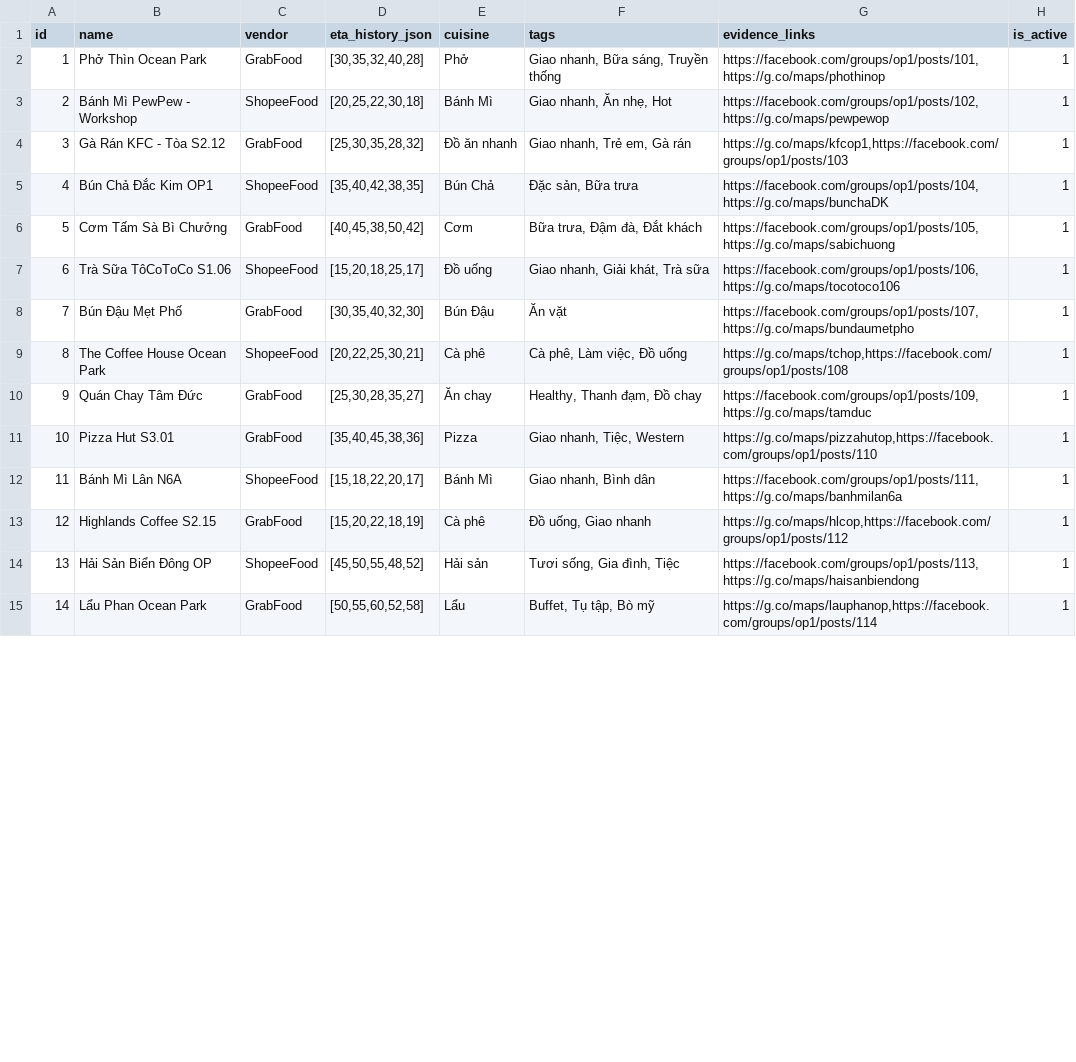
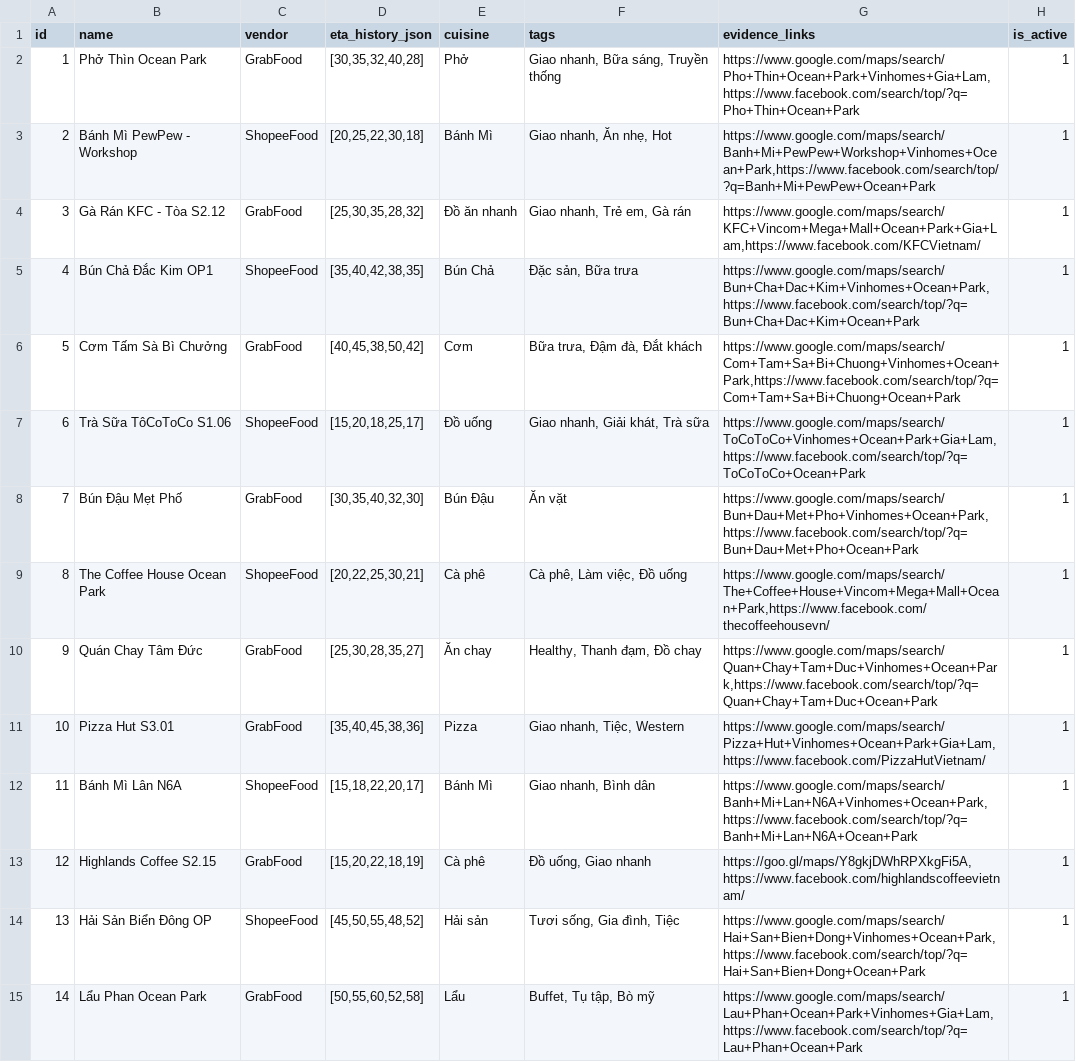
Before and after one commit to huytrao/Batch02-Day06-AI-Product-Hackathon, a CSV file: data/sample_data.csv, drawn as a sheet; only a part is shown; the diff covers the shown part only.

Commit message:
Check evidence link

```diff
--- a/data/sample_data.csv
+++ b/data/sample_data.csv
@@ -1,15 +1,15 @@
 id,name,vendor,eta_history_json,cuisine,tags,evidence_links,is_active
-1,Phở Thìn Ocean Park,GrabFood,"[30,35,32,40,28]",Phở,"Giao nhanh, Bữa sáng, Truyền thống","https://facebook.com/groups/op1/posts/101,https://g.co/maps/phothinop",1
-2,Bánh Mì PewPew - Workshop,ShopeeFood,"[20,25,22,30,18]",Bánh Mì,"Giao nhanh, Ăn nhẹ, Hot","https://facebook.com/groups/op1/posts/102,https://g.co/maps/pewpewop",1
-3,Gà Rán KFC - Tòa S2.12,GrabFood,"[25,30,35,28,32]",Đồ ăn nhanh,"Giao nhanh, Trẻ em, Gà rán","https://g.co/maps/kfcop1,https://facebook.com/groups/op1/posts/103",1
-4,Bún Chả Đắc Kim OP1,ShopeeFood,"[35,40,42,38,35]",Bún Chả,"Đặc sản, Bữa trưa","https://facebook.com/groups/op1/posts/104,https://g.co/maps/bunchaDK",1
-5,Cơm Tấm Sà Bì Chưởng,GrabFood,"[40,45,38,50,42]",Cơm,"Bữa trưa, Đậm đà, Đắt khách","https://facebook.com/groups/op1/posts/105,https://g.co/maps/sabichuong",1
-6,Trà Sữa TôCoToCo S1.06,ShopeeFood,"[15,20,18,25,17]",Đồ uống,"Giao nhanh, Giải khát, Trà sữa","https://facebook.com/groups/op1/posts/106,https://g.co/maps/tocotoco106",1
-7,Bún Đậu Mẹt Phố,GrabFood,"[30,35,40,32,30]",Bún Đậu,Ăn vặt,"https://facebook.com/groups/op1/posts/107,https://g.co/maps/bundaumetpho",1
-8,The Coffee House Ocean Park,ShopeeFood,"[20,22,25,30,21]",Cà phê,"Cà phê, Làm việc, Đồ uống","https://g.co/maps/tchop,https://facebook.com/groups/op1/posts/108",1
-9,Quán Chay Tâm Đức,GrabFood,"[25,30,28,35,27]",Ăn chay,"Healthy, Thanh đạm, Đồ chay","https://facebook.com/groups/op1/posts/109,https://g.co/maps/tamduc",1
-10,Pizza Hut S3.01,GrabFood,"[35,40,45,38,36]",Pizza,"Giao nhanh, Tiệc, Western","https://g.co/maps/pizzahutop,https://facebook.com/groups/op1/posts/110",1
-11,Bánh Mì Lân N6A,ShopeeFood,"[15,18,22,20,17]",Bánh Mì,"Giao nhanh, Bình dân","https://facebook.com/groups/op1/posts/111,https://g.co/maps/banhmilan6a",1
-12,Highlands Coffee S2.15,GrabFood,"[15,20,22,18,19]",Cà phê,"Đồ uống, Giao nhanh","https://g.co/maps/hlcop,https://facebook.com/groups/op1/posts/112",1
-13,Hải Sản Biển Đông OP,ShopeeFood,"[45,50,55,48,52]",Hải sản,"Tươi sống, Gia đình, Tiệc","https://facebook.com/groups/op1/posts/113,https://g.co/maps/haisanbiendong",1
-14,Lẩu Phan Ocean Park,GrabFood,"[50,55,60,52,58]",Lẩu,"Buffet, Tụ tập, Bò mỹ","https://g.co/maps/lauphanop,https://facebook.com/groups/op1/posts/114",1
+1,Phở Thìn Ocean Park,GrabFood,"[30,35,32,40,28]",Phở,"Giao nhanh, Bữa sáng, Truyền thống","https://www.google.com/maps/search/Pho+Thin+Ocean+Park+Vinhomes+Gia+Lam,https://www.facebook.com/search/top/?q=Pho+Thin+Ocean+Park",1
+2,Bánh Mì PewPew - Workshop,ShopeeFood,"[20,25,22,30,18]",Bánh Mì,"Giao nhanh, Ăn nhẹ, Hot","https://www.google.com/maps/search/Banh+Mi+PewPew+Workshop+Vinhomes+Ocean+Park,https://www.facebook.com/search/top/?q=Banh+Mi+PewPew+Ocean+Park",1
+3,Gà Rán KFC - Tòa S2.12,GrabFood,"[25,30,35,28,32]",Đồ ăn nhanh,"Giao nhanh, Trẻ em, Gà rán","https://www.google.com/maps/search/KFC+Vincom+Mega+Mall+Ocean+Park+Gia+Lam,https://www.facebook.com/KFCVietnam/",1
+4,Bún Chả Đắc Kim OP1,ShopeeFood,"[35,40,42,38,35]",Bún Chả,"Đặc sản, Bữa trưa","https://www.google.com/maps/search/Bun+Cha+Dac+Kim+Vinhomes+Ocean+Park,https://www.facebook.com/search/top/?q=Bun+Cha+Dac+Kim+Ocean+Park",1
+5,Cơm Tấm Sà Bì Chưởng,GrabFood,"[40,45,38,50,42]",Cơm,"Bữa trưa, Đậm đà, Đắt khách","https://www.google.com/maps/search/Com+Tam+Sa+Bi+Chuong+Vinhomes+Ocean+Park,https://www.facebook.com/search/top/?q=Com+Tam+Sa+Bi+Chuong+Ocean+Park",1
+6,Trà Sữa TôCoToCo S1.06,ShopeeFood,"[15,20,18,25,17]",Đồ uống,"Giao nhanh, Giải khát, Trà sữa","https://www.google.com/maps/search/ToCoToCo+Vinhomes+Ocean+Park+Gia+Lam,https://www.facebook.com/search/top/?q=ToCoToCo+Ocean+Park",1
+7,Bún Đậu Mẹt Phố,GrabFood,"[30,35,40,32,30]",Bún Đậu,Ăn vặt,"https://www.google.com/maps/search/Bun+Dau+Met+Pho+Vinhomes+Ocean+Park,https://www.facebook.com/search/top/?q=Bun+Dau+Met+Pho+Ocean+Park",1
+8,The Coffee House Ocean Park,ShopeeFood,"[20,22,25,30,21]",Cà phê,"Cà phê, Làm việc, Đồ uống","https://www.google.com/maps/search/The+Coffee+House+Vincom+Mega+Mall+Ocean+Park,https://www.facebook.com/thecoffeehousevn/",1
+9,Quán Chay Tâm Đức,GrabFood,"[25,30,28,35,27]",Ăn chay,"Healthy, Thanh đạm, Đồ chay","https://www.google.com/maps/search/Quan+Chay+Tam+Duc+Vinhomes+Ocean+Park,https://www.facebook.com/search/top/?q=Quan+Chay+Tam+Duc+Ocean+Park",1
+10,Pizza Hut S3.01,GrabFood,"[35,40,45,38,36]",Pizza,"Giao nhanh, Tiệc, Western","https://www.google.com/maps/search/Pizza+Hut+Vinhomes+Ocean+Park+Gia+Lam,https://www.facebook.com/PizzaHutVietnam/",1
+11,Bánh Mì Lân N6A,ShopeeFood,"[15,18,22,20,17]",Bánh Mì,"Giao nhanh, Bình dân","https://www.google.com/maps/search/Banh+Mi+Lan+N6A+Vinhomes+Ocean+Park,https://www.facebook.com/search/top/?q=Banh+Mi+Lan+N6A+Ocean+Park",1
+12,Highlands Coffee S2.15,GrabFood,"[15,20,22,18,19]",Cà phê,"Đồ uống, Giao nhanh","https://goo.gl/maps/Y8gkjDWhRPXkgFi5A,https://www.facebook.com/highlandscoffeevietnam/",1
+13,Hải Sản Biển Đông OP,ShopeeFood,"[45,50,55,48,52]",Hải sản,"Tươi sống, Gia đình, Tiệc","https://www.google.com/maps/search/Hai+San+Bien+Dong+Vinhomes+Ocean+Park,https://www.facebook.com/search/top/?q=Hai+San+Bien+Dong+Ocean+Park",1
+14,Lẩu Phan Ocean Park,GrabFood,"[50,55,60,52,58]",Lẩu,"Buffet, Tụ tập, Bò mỹ","https://www.google.com/maps/search/Lau+Phan+Ocean+Park+Vinhomes+Gia+Lam,https://www.facebook.com/search/top/?q=Lau+Phan+Ocean+Park",1
```
Also changed, not shown: 21 edited cells elsewhere in this file.
